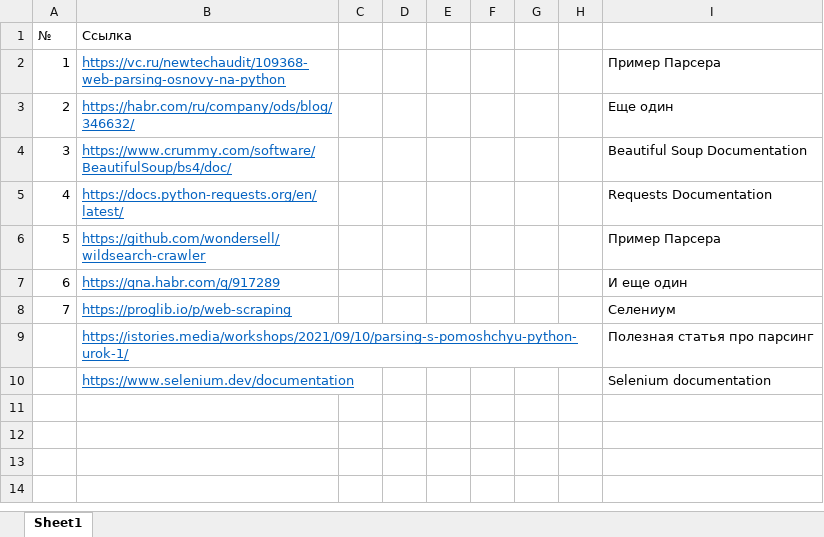
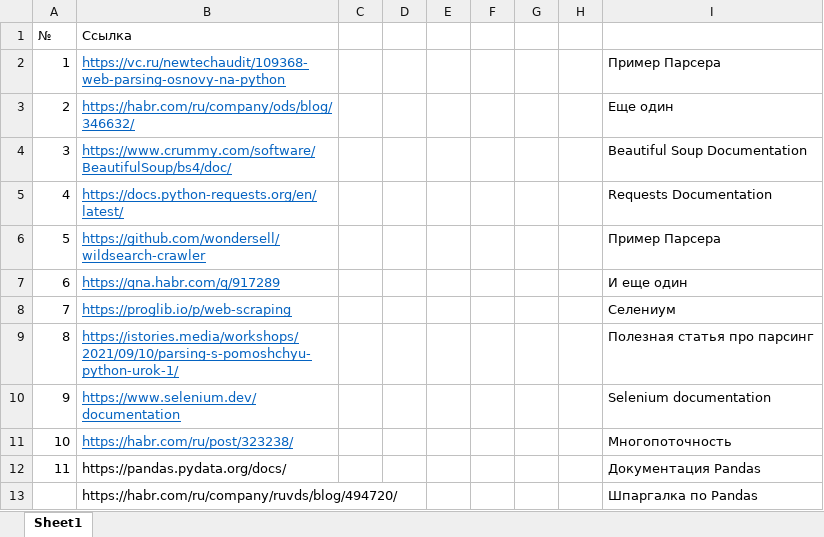
Before and after one commit to fryelemon/Parser, an Excel workbook: Обзор_Литературы/Полезные_Ссылки.xlsx, sheet Sheet1, drawn as a sheet; values as stored, in another font and other column widths than the file's, no borders; the diff names each change by its address in the sheet, - before the commit and + after, or states it on an @@ line.

```diff
--- a/Обзор_Литературы/Полезные_Ссылки.xlsx (sheet Sheet1)
+++ b/Обзор_Литературы/Полезные_Ссылки.xlsx (sheet Sheet1)
@@ column A (№) renumbered between rows 9 and 10 @@
+row 11: 10 | https://habr.com/ru/post/323238/ |  |  |  |  |  |  | Многопоточность
+row 12: 11 | https://pandas.pydata.org/docs/ |  |  |  |  |  |  | Документация Pandas
+row 13:  | https://habr.com/ru/company/ruvds/blog/494720/ |  |  |  |  |  |  | Шпаргалка по Pandas
```
Also changed, not shown: 1 other file.
